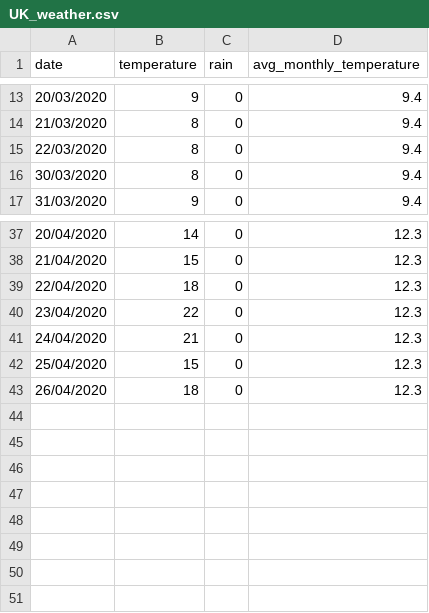
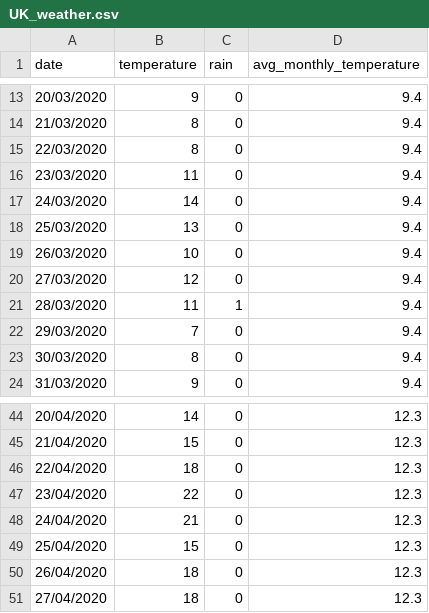
Before and after one commit to aricooperdavis/coronasaurus_NERCHackathonTwo_LearningFromLockdown, a CSV file: grid/octopus/UK_weather.csv, drawn as a sheet; only a part is shown, gaps mark what is left out; the diff names each change by its address in the sheet, - before the commit and + after, or states it on an @@ line.

Commit message:
Fixed NaN problem for octopus data

```diff
--- a/grid/octopus/UK_weather.csv
+++ b/grid/octopus/UK_weather.csv
+row 16: 23/03/2020 | 11 | 0 | 9.4
+row 17: 24/03/2020 | 14 | 0 | 9.4
+row 18: 25/03/2020 | 13 | 0 | 9.4
+row 19: 26/03/2020 | 10 | 0 | 9.4
+row 20: 27/03/2020 | 12 | 0 | 9.4
+row 21: 28/03/2020 | 11 | 1 | 9.4
+row 22: 29/03/2020 | 7 | 0 | 9.4
+row 51: 27/04/2020 | 18 | 0 | 12.3
```
Also changed, not shown: grid/octopus/octopus.csv, 2 other files.
